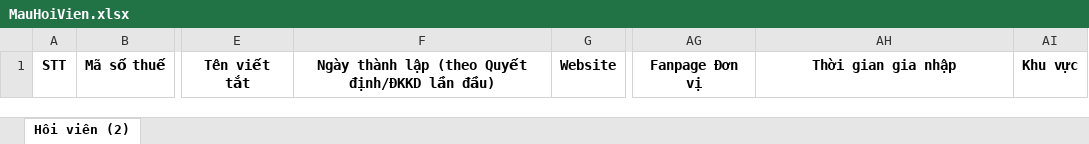
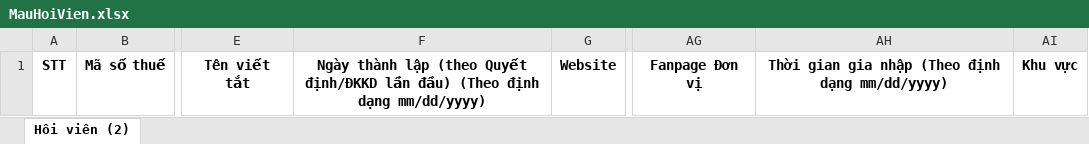
Before and after one commit to thanhan671/Vinasa, an Excel workbook: Vinasa/Content/Files/MauHoiVien.xlsx, sheet Hôi viên (2), drawn as a sheet; only a part is shown, gaps mark what is left out; values as stored, in another font and other column widths than the file's, no borders; the diff names each change by its address in the sheet, - before the commit and + after, or states it on an @@ line.

```diff
--- a/Vinasa/Content/Files/MauHoiVien.xlsx (sheet Hôi viên (2))
+++ b/Vinasa/Content/Files/MauHoiVien.xlsx (sheet Hôi viên (2))
-F1: …lần đầu)
+F1: …lần đầu) (Theo định dạng mm/dd/yyyy)
-AH1: Thời gian gia nhập
+AH1: Thời gian gia nhập (Theo định dạng mm/dd/yyyy)
```
Also changed, not shown: 13 other files.
